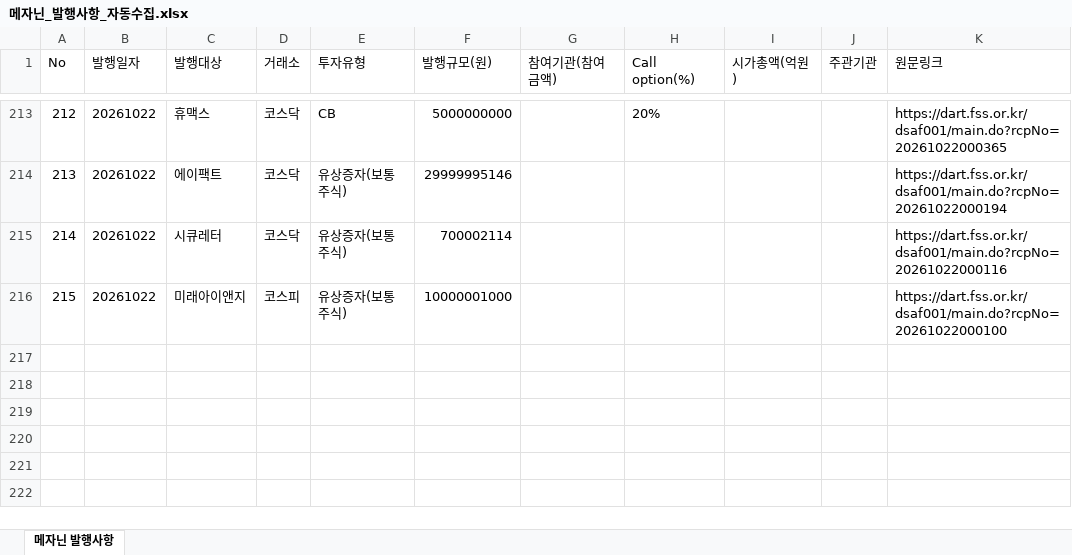
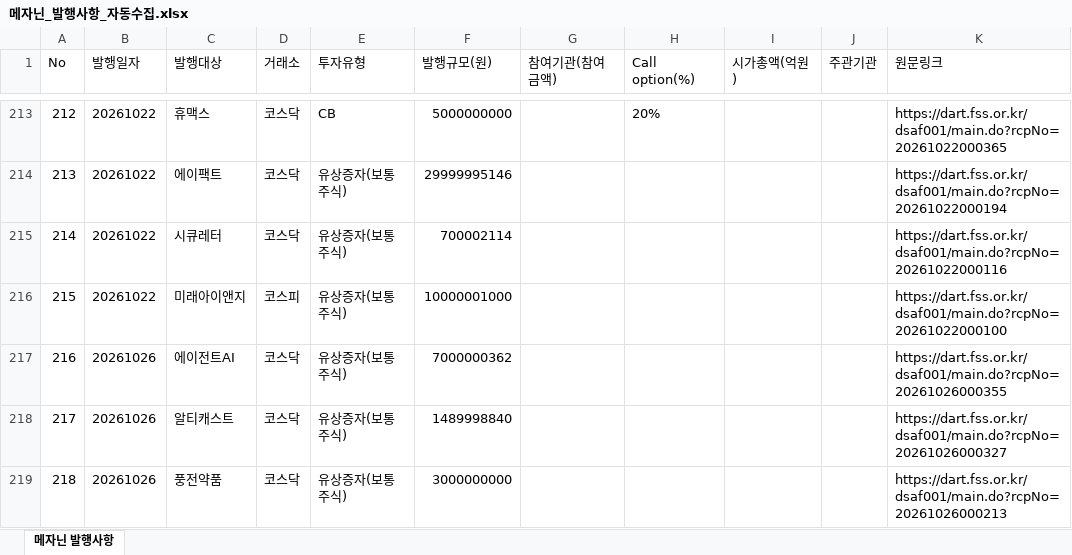
Before and after one commit to daivid0912-cpu/dart_monitor_v3, an Excel workbook: 메자닌_발행사항_자동수집.xlsx, sheet 메자닌 발행사항, drawn as a sheet; only a part is shown, gaps mark what is left out; values as stored, in another font and other column widths than the file's, no borders; the diff names each change by its address in the sheet, - before the commit and + after, or states it on an @@ line.

```diff
--- a/메자닌_발행사항_자동수집.xlsx (sheet 메자닌 발행사항)
+++ b/메자닌_발행사항_자동수집.xlsx (sheet 메자닌 발행사항)
+row 217: 216 | 20261026 | 에이전트AI | 코스닥 | 유상증자(보통주식) | 7000000362 |  |  |  |  | https://dart.fss.or.kr/dsaf001/main.do?rcpNo=20261026000355
+row 218: 217 | 20261026 | 알티캐스트 | 코스닥 | 유상증자(보통주식) | 1489998840 |  |  |  |  | https://dart.fss.or.kr/dsaf001/main.do?rcpNo=20261026000327
+row 219: 218 | 20261026 | 풍전약품 | 코스닥 | 유상증자(보통주식) | 3000000000 |  |  |  |  | https://dart.fss.or.kr/dsaf001/main.do?rcpNo=20261026000213
```
Also changed, not shown: 1 other file.
